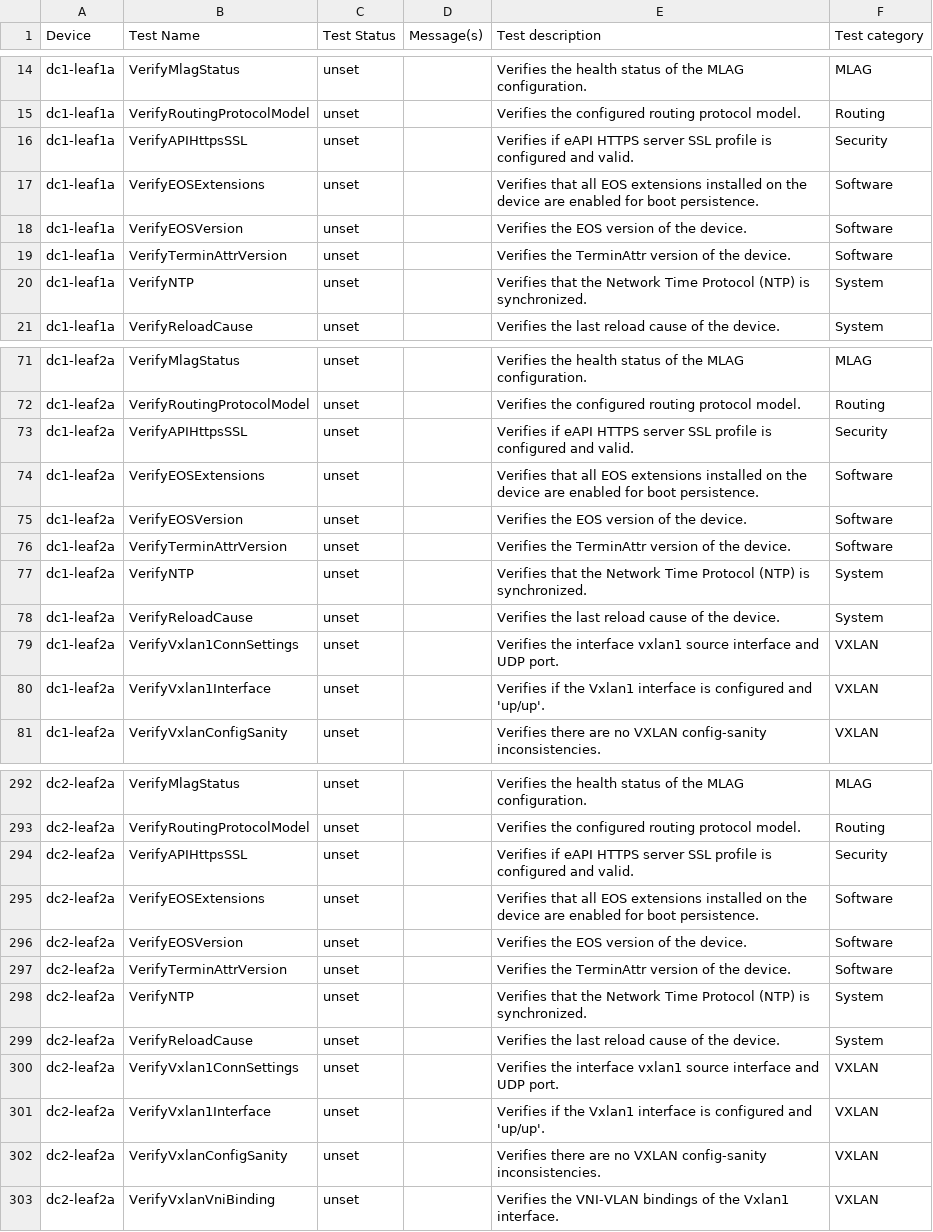
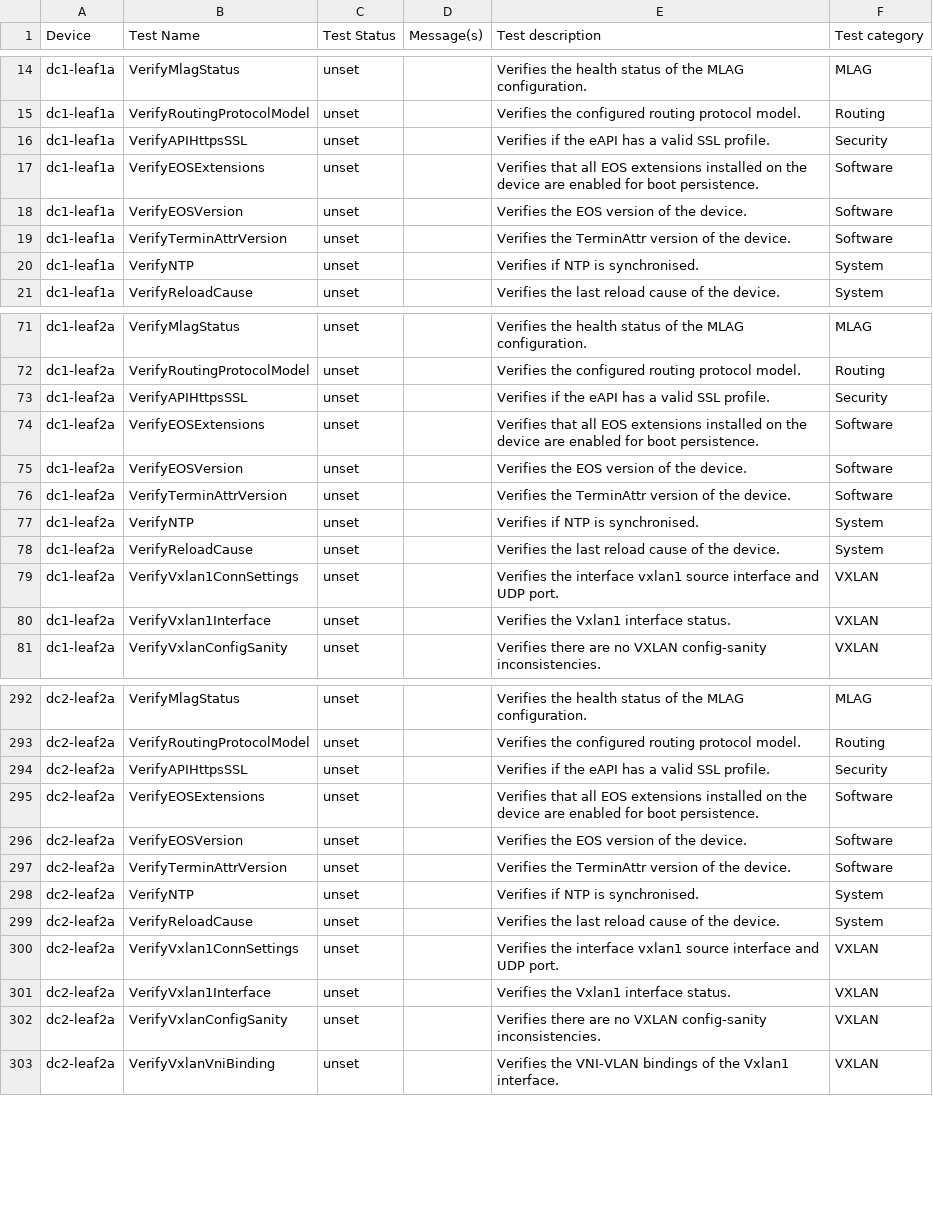
Before and after one commit to zxshah/avd, a CSV file: ansible_collections/arista/avd/molecule/anta_runner/anta/reports/allow_bgp_vrfs_run/anta_report.csv, drawn as a sheet; only a part is shown, gaps mark what is left out; the diff covers the shown part only.

Commit message:
Update molecule

```diff
--- a/ansible_collections/arista/avd/molecule/anta_runner/anta/reports/allow_bgp_vrfs_run/anta_report.csv
+++ b/ansible_collections/arista/avd/molecule/anta_runner/anta/reports/allow_bgp_vrfs_run/anta_report.csv
@@ -15,3 +15,3 @@ dc1-leaf1a,VerifyMlagStatus,unset,,Verifies the health status of the MLAG config
 dc1-leaf1a,VerifyRoutingProtocolModel,unset,,Verifies the configured routing protocol model.,Routing
-dc1-leaf1a,VerifyAPIHttpsSSL,unset,,Verifies if eAPI HTTPS server SSL profile is configured and valid.,Security
+dc1-leaf1a,VerifyAPIHttpsSSL,unset,,Verifies if the eAPI has a valid SSL profile.,Security
 dc1-leaf1a,VerifyEOSExtensions,unset,,Verifies that all EOS extensions installed on the device are enabled for boot persistence.,Software
@@ -19,3 +19,3 @@ dc1-leaf1a,VerifyEOSVersion,unset,,Verifies the EOS version of the device.,Softw
 dc1-leaf1a,VerifyTerminAttrVersion,unset,,Verifies the TerminAttr version of the device.,Software
-dc1-leaf1a,VerifyNTP,unset,,Verifies that the Network Time Protocol (NTP) is synchronized.,System
+dc1-leaf1a,VerifyNTP,unset,,Verifies if NTP is synchronised.,System
 dc1-leaf1a,VerifyReloadCause,unset,,Verifies the last reload cause of the device.,System
@@ -72,3 +72,3 @@ dc1-leaf2a,VerifyMlagStatus,unset,,Verifies the health status of the MLAG config
 dc1-leaf2a,VerifyRoutingProtocolModel,unset,,Verifies the configured routing protocol model.,Routing
-dc1-leaf2a,VerifyAPIHttpsSSL,unset,,Verifies if eAPI HTTPS server SSL profile is configured and valid.,Security
+dc1-leaf2a,VerifyAPIHttpsSSL,unset,,Verifies if the eAPI has a valid SSL profile.,Security
 dc1-leaf2a,VerifyEOSExtensions,unset,,Verifies that all EOS extensions installed on the device are enabled for boot persistence.,Software
@@ -76,6 +76,6 @@ dc1-leaf2a,VerifyEOSVersion,unset,,Verifies the EOS version of the device.,Softw
 dc1-leaf2a,VerifyTerminAttrVersion,unset,,Verifies the TerminAttr version of the device.,Software
-dc1-leaf2a,VerifyNTP,unset,,Verifies that the Network Time Protocol (NTP) is synchronized.,System
+dc1-leaf2a,VerifyNTP,unset,,Verifies if NTP is synchronised.,System
 dc1-leaf2a,VerifyReloadCause,unset,,Verifies the last reload cause of the device.,System
 dc1-leaf2a,VerifyVxlan1ConnSettings,unset,,Verifies the interface vxlan1 source interface and UDP port.,VXLAN
-dc1-leaf2a,VerifyVxlan1Interface,unset,,Verifies if the Vxlan1 interface is configured and 'up/up'.,VXLAN
+dc1-leaf2a,VerifyVxlan1Interface,unset,,Verifies the Vxlan1 interface status.,VXLAN
 dc1-leaf2a,VerifyVxlanConfigSanity,unset,,Verifies there are no VXLAN config-sanity inconsistencies.,VXLAN
@@ -293,3 +293,3 @@ dc2-leaf2a,VerifyMlagStatus,unset,,Verifies the health status of the MLAG config
 dc2-leaf2a,VerifyRoutingProtocolModel,unset,,Verifies the configured routing protocol model.,Routing
-dc2-leaf2a,VerifyAPIHttpsSSL,unset,,Verifies if eAPI HTTPS server SSL profile is configured and valid.,Security
+dc2-leaf2a,VerifyAPIHttpsSSL,unset,,Verifies if the eAPI has a valid SSL profile.,Security
 dc2-leaf2a,VerifyEOSExtensions,unset,,Verifies that all EOS extensions installed on the device are enabled for boot persistence.,Software
@@ -297,6 +297,6 @@ dc2-leaf2a,VerifyEOSVersion,unset,,Verifies the EOS version of the device.,Softw
 dc2-leaf2a,VerifyTerminAttrVersion,unset,,Verifies the TerminAttr version of the device.,Software
-dc2-leaf2a,VerifyNTP,unset,,Verifies that the Network Time Protocol (NTP) is synchronized.,System
+dc2-leaf2a,VerifyNTP,unset,,Verifies if NTP is synchronised.,System
 dc2-leaf2a,VerifyReloadCause,unset,,Verifies the last reload cause of the device.,System
 dc2-leaf2a,VerifyVxlan1ConnSettings,unset,,Verifies the interface vxlan1 source interface and UDP port.,VXLAN
-dc2-leaf2a,VerifyVxlan1Interface,unset,,Verifies if the Vxlan1 interface is configured and 'up/up'.,VXLAN
+dc2-leaf2a,VerifyVxlan1Interface,unset,,Verifies the Vxlan1 interface status.,VXLAN
 dc2-leaf2a,VerifyVxlanConfigSanity,unset,,Verifies there are no VXLAN config-sanity inconsistencies.,VXLAN
```
Also changed, not shown: 37 edited cells elsewhere in this file, ansible_collections/arista/avd/molecule/anta_runner/anta/reports/default_run/anta_report.csv, ansible_collections/arista/avd/molecule/anta_runner/anta/reports/filtered_run/anta_report.csv, 35 other files.
